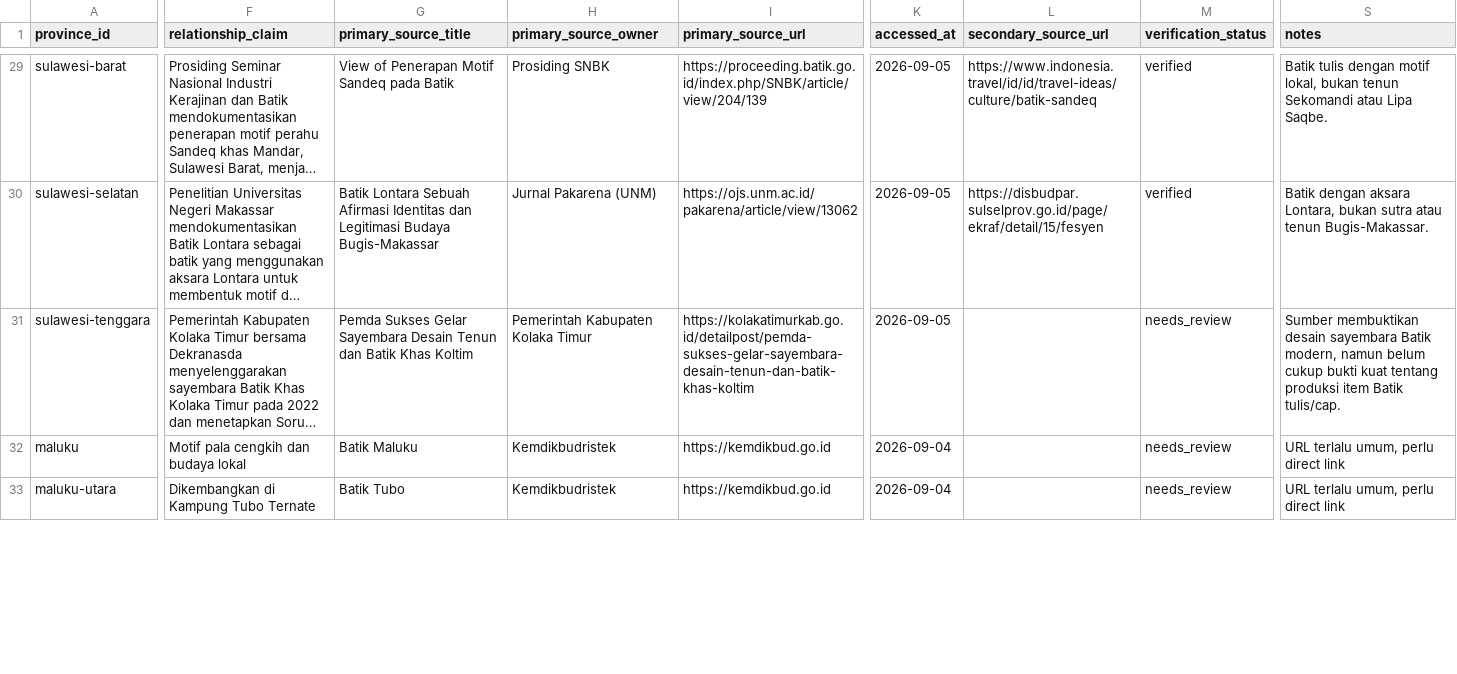
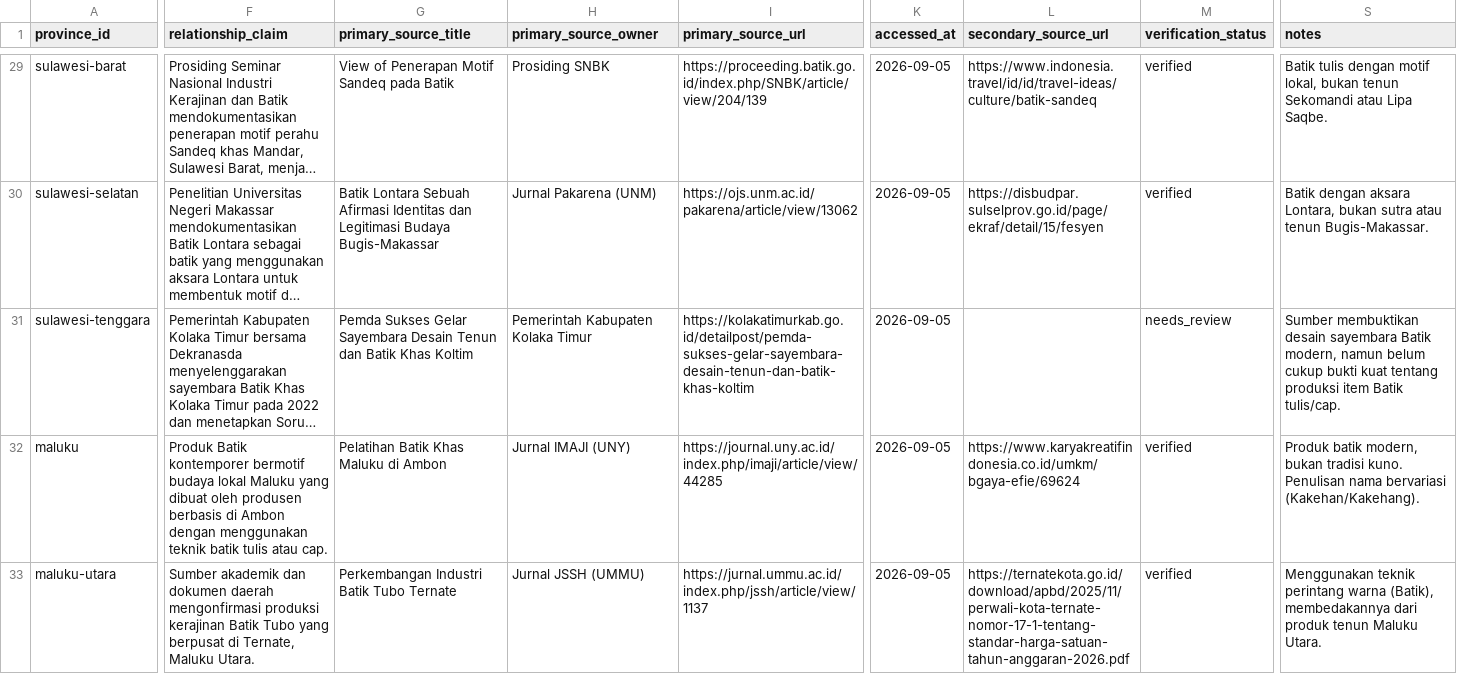
Before and after one commit to ZyuuDev/Project_Taman_Bhinneka_UGM, a CSV file: docs/content-research/batik-source-matrix.csv, drawn as a sheet; only a part is shown, gaps mark what is left out; long unchanged cells end in …; the diff covers the shown part only; the diff names each change by its address in the sheet, - before the commit and + after, or states it on an @@ line.

Commit message:
docs(content): complete FADIL-01 batik source matrix

```diff
--- a/docs/content-research/batik-source-matrix.csv
+++ b/docs/content-research/batik-source-matrix.csv
-F32 (relationship_claim): Motif pala cengkih dan budaya lokal
+F32 (relationship_claim): Produk Batik kontemporer bermotif budaya lokal Maluku yang dibuat oleh produsen berbasis di Ambon dengan menggunakan teknik batik tulis atau cap.
-G32 (primary_source_title): Batik Maluku
+G32 (primary_source_title): Pelatihan Batik Khas Maluku di Ambon
-H32 (primary_source_owner): Kemdikbudristek
+H32 (primary_source_owner): Jurnal IMAJI (UNY)
-I32 (primary_source_url): https://kemdikbud.go.id
+I32 (primary_source_url): https://journal.uny.ac.id/index.php/imaji/article/view/44285
-K32:K33 (accessed_at): 2026-09-04
+K32:K33 (accessed_at): 2026-09-05
-L32 (secondary_source_url): (empty)
+L32 (secondary_source_url): https://www.karyakreatifindonesia.co.id/umkm/bgaya-efie/69624
-M32:M33 (verification_status): needs_review
+M32:M33 (verification_status): verified
-S32 (notes): URL terlalu umum, perlu direct link
+S32 (notes): Produk batik modern, bukan tradisi kuno. Penulisan nama bervariasi (Kakehan/Kakehang).
-F33 (relationship_claim): Dikembangkan di Kampung Tubo Ternate
+F33 (relationship_claim): Sumber akademik dan dokumen daerah mengonfirmasi produksi kerajinan Batik Tubo yang berpusat di Ternate, Maluku Utara.
-G33 (primary_source_title): Batik Tubo
+G33 (primary_source_title): Perkembangan Industri Batik Tubo Ternate
-H33 (primary_source_owner): Kemdikbudristek
+H33 (primary_source_owner): Jurnal JSSH (UMMU)
-I33 (primary_source_url): https://kemdikbud.go.id
+I33 (primary_source_url): https://jurnal.ummu.ac.id/index.php/jssh/article/view/1137
-L33 (secondary_source_url): (empty)
+L33 (secondary_source_url): https://ternatekota.go.id/download/apbd/2025/11/perwali-kota-ternate-nomor-17-1-tentang-standar-harga-satuan-tahun-anggaran-2026.pdf
-S33 (notes): URL terlalu umum, perlu direct link
+S33 (notes): Menggunakan teknik perintang warna (Batik), membedakannya dari produk tenun Maluku Utara.
```
Also changed, not shown: 66 edited cells elsewhere in this file.
